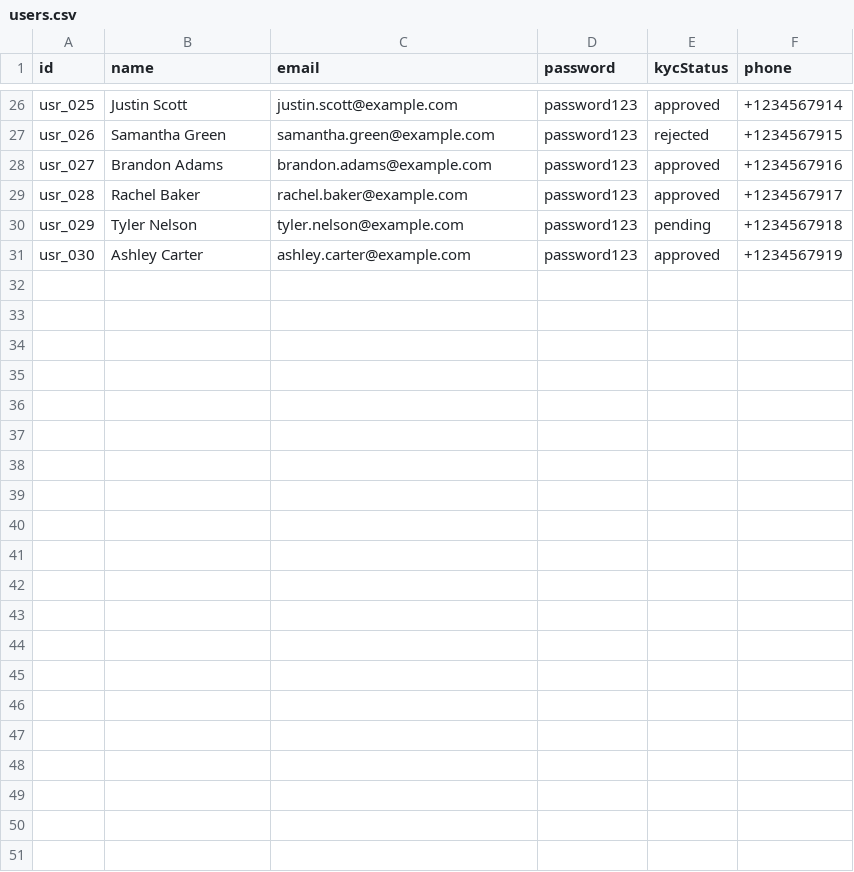
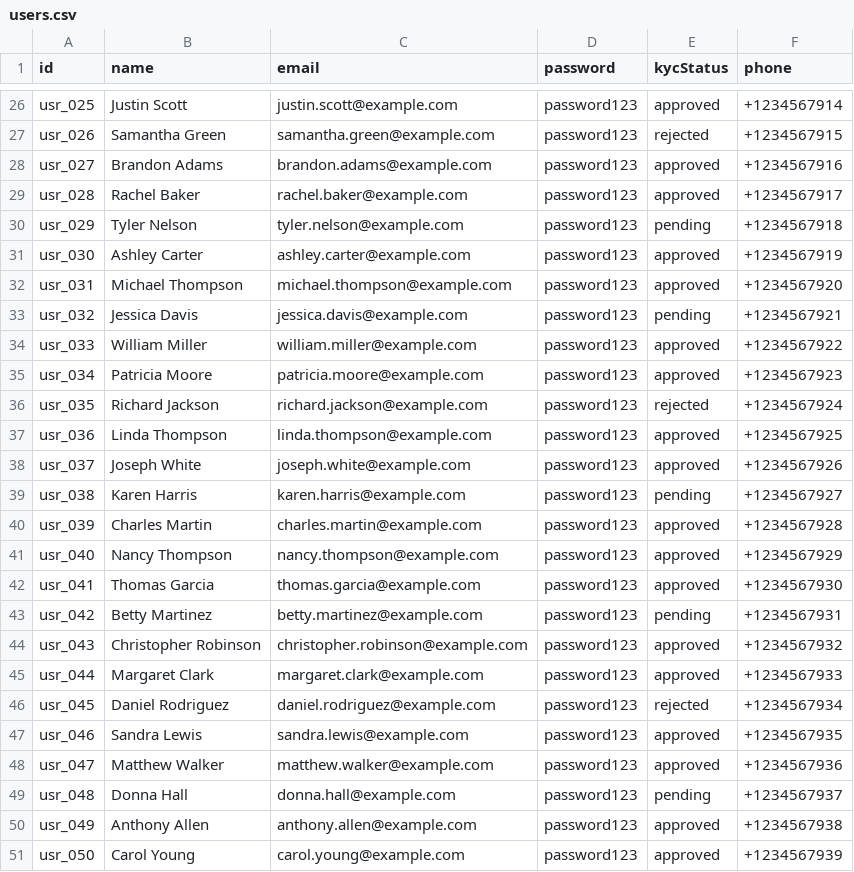
Before and after one commit to ahmedmaasmi/Quantra, a CSV file: data/users.csv, drawn as a sheet; only a part is shown, gaps mark what is left out.

```diff
--- a/data/users.csv
+++ b/data/users.csv
@@ -31 +31,21 @@ usr_029,Tyler Nelson,tyler.nelson@example.com,password123,pending,+1234567918
 usr_030,Ashley Carter,ashley.carter@example.com,password123,approved,+1234567919
+usr_031,Michael Thompson,michael.thompson@example.com,password123,approved,+1234567920
+usr_032,Jessica Davis,jessica.davis@example.com,password123,pending,+1234567921
+usr_033,William Miller,william.miller@example.com,password123,approved,+1234567922
+usr_034,Patricia Moore,patricia.moore@example.com,password123,approved,+1234567923
+usr_035,Richard Jackson,richard.jackson@example.com,password123,rejected,+1234567924
+usr_036,Linda Thompson,linda.thompson@example.com,password123,approved,+1234567925
+usr_037,Joseph White,joseph.white@example.com,password123,approved,+1234567926
+usr_038,Karen Harris,karen.harris@example.com,password123,pending,+1234567927
+usr_039,Charles Martin,charles.martin@example.com,password123,approved,+1234567928
+usr_040,Nancy Thompson,nancy.thompson@example.com,password123,approved,+1234567929
+usr_041,Thomas Garcia,thomas.garcia@example.com,password123,approved,+1234567930
+usr_042,Betty Martinez,betty.martinez@example.com,password123,pending,+1234567931
+usr_043,Christopher Robinson,christopher.robinson@example.com,password123,approved,+1234567932
+usr_044,Margaret Clark,margaret.clark@example.com,password123,approved,+1234567933
+usr_045,Daniel Rodriguez,daniel.rodriguez@example.com,password123,rejected,+1234567934
+usr_046,Sandra Lewis,sandra.lewis@example.com,password123,approved,+1234567935
+usr_047,Matthew Walker,matthew.walker@example.com,password123,approved,+1234567936
+usr_048,Donna Hall,donna.hall@example.com,password123,pending,+1234567937
+usr_049,Anthony Allen,anthony.allen@example.com,password123,approved,+1234567938
+usr_050,Carol Young,carol.young@example.com,password123,approved,+1234567939
```
Also changed, not shown: data/aml_cases.csv, 22 other files.
